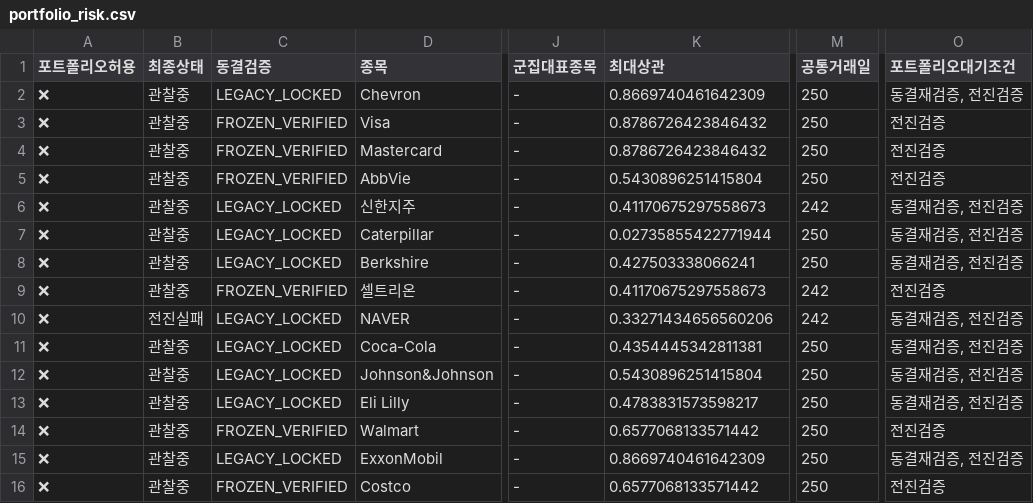
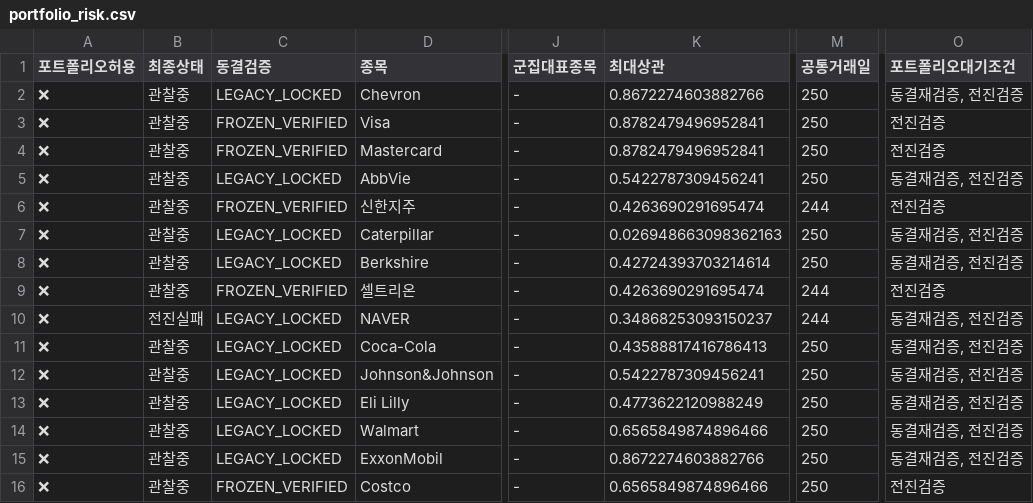
Before and after one commit to dg4200355-arch/apex-ai-trading-bot, a CSV file: reports/portfolio_risk.csv, drawn as a sheet; only a part is shown, gaps mark what is left out; the diff names each change by its address in the sheet, - before the commit and + after, or states it on an @@ line.

```diff
--- a/reports/portfolio_risk.csv
+++ b/reports/portfolio_risk.csv
-K2 (최대상관): 0.8669740461642309
+K2 (최대상관): 0.8672274603882766
-K3:K4 (최대상관): 0.8786726423846432
+K3:K4 (최대상관): 0.8782479496952841
-C5 (동결검증): FROZEN_VERIFIED
+C5 (동결검증): LEGACY_LOCKED
-K5 (최대상관): 0.5430896251415804
+K5 (최대상관): 0.5422787309456241
-O5 (포트폴리오대기조건): 전진검증
+O5 (포트폴리오대기조건): 동결재검증, 전진검증
-C6 (동결검증): LEGACY_LOCKED
+C6 (동결검증): FROZEN_VERIFIED
-K6 (최대상관): 0.41170675297558673
+K6 (최대상관): 0.4263690291695474
-M6 (공통거래일): 242
+M6 (공통거래일): 244
-O6 (포트폴리오대기조건): 동결재검증, 전진검증
+O6 (포트폴리오대기조건): 전진검증
-K7 (최대상관): 0.02735855422771944
+K7 (최대상관): 0.026948663098362163
-K8 (최대상관): 0.427503338066241
+K8 (최대상관): 0.42724393703214614
-K9 (최대상관): 0.41170675297558673
+K9 (최대상관): 0.4263690291695474
-M9:M10 (공통거래일): 242
+M9:M10 (공통거래일): 244
-K10 (최대상관): 0.33271434656560206
+K10 (최대상관): 0.34868253093150237
-K11 (최대상관): 0.4354445342811381
+K11 (최대상관): 0.43588817416786413
-K12 (최대상관): 0.5430896251415804
+K12 (최대상관): 0.5422787309456241
-K13 (최대상관): 0.4783831573598217
+K13 (최대상관): 0.4773622120988249
-C14 (동결검증): FROZEN_VERIFIED
+C14 (동결검증): LEGACY_LOCKED
-K14 (최대상관): 0.6577068133571442
+K14 (최대상관): 0.6565849874896466
-O14 (포트폴리오대기조건): 전진검증
+O14 (포트폴리오대기조건): 동결재검증, 전진검증
-K15 (최대상관): 0.8669740461642309
+K15 (최대상관): 0.8672274603882766
-K16 (최대상관): 0.6577068133571442
+K16 (최대상관): 0.6565849874896466
```
Also changed, not shown: reports/latest_confirmation.csv, reports/latest_validation.csv, 11 other files.
